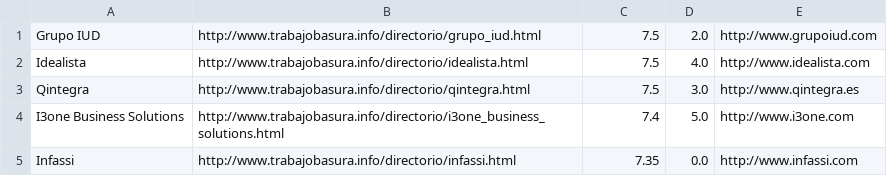
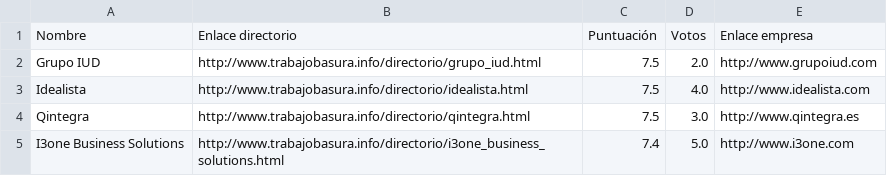
Before and after one commit to ansancho/scripts, a CSV file: python/Jobs/junkcs.csv, drawn as a sheet; only a part is shown; the shorter side is filled out with more unchanged rows.

Commit message:
I have a half working script. It retrives correctly the list of the companies and sort them by rating

```diff
--- a/python/Jobs/junkcs.csv
+++ b/python/Jobs/junkcs.csv
@@ -1 +1,2 @@
+Nombre,Enlace directorio,Puntuación,Votos,Enlace empresa
 Grupo IUD,http://www.trabajobasura.info/directorio/grupo_iud.html,7.5,2.0,http://www.grupoiud.com
```
Also changed, not shown: 1 other file.
